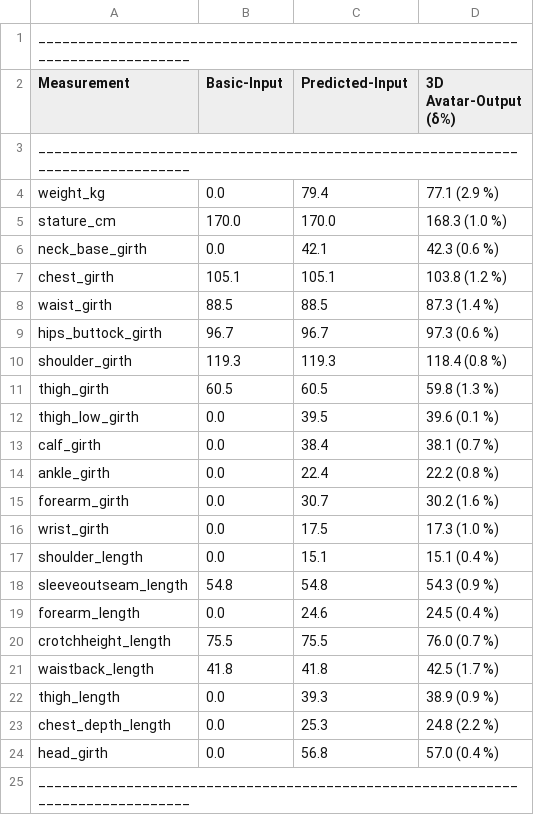
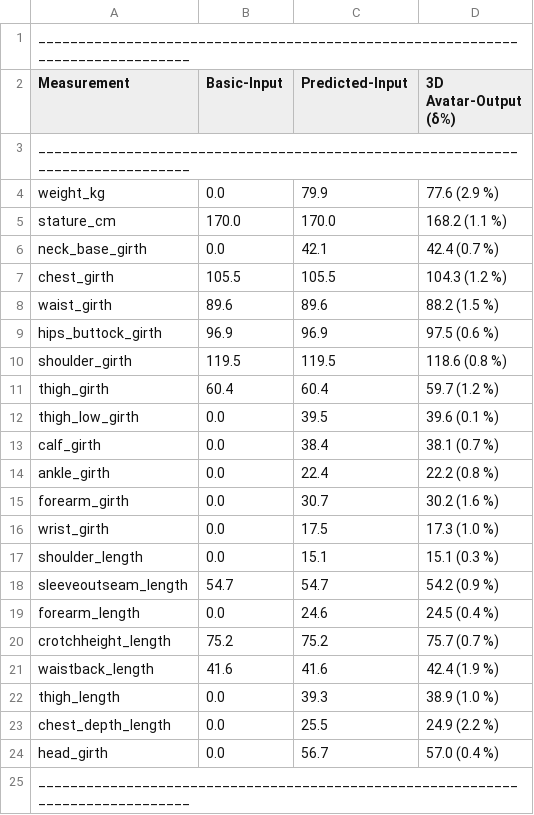
Before and after one commit to jpcurbelo/human-body-reshape-DL-paper, a CSV file: data/output_files/output_data_avatar_male_fromImg.csv, drawn as a sheet.

```diff
--- a/data/output_files/output_data_avatar_male_fromImg.csv
+++ b/data/output_files/output_data_avatar_male_fromImg.csv
@@ -3,10 +3,10 @@ Measurement          |Basic-Input     |Predicted-Input |3D Avatar-Output (δ%)
 _______________________________________________________________________________
-weight_kg            |0.0             |79.4            |77.1    (2.9  %)
-stature_cm           |170.0           |170.0           |168.3   (1.0  %)
-neck_base_girth      |0.0             |42.1            |42.3    (0.6  %)
-chest_girth          |105.1           |105.1           |103.8   (1.2  %)
-waist_girth          |88.5            |88.5            |87.3    (1.4  %)
-hips_buttock_girth   |96.7            |96.7            |97.3    (0.6  %)
-shoulder_girth       |119.3           |119.3           |118.4   (0.8  %)
-thigh_girth          |60.5            |60.5            |59.8    (1.3  %)
+weight_kg            |0.0             |79.9            |77.6    (2.9  %)
+stature_cm           |170.0           |170.0           |168.2   (1.1  %)
+neck_base_girth      |0.0             |42.1            |42.4    (0.7  %)
+chest_girth          |105.5           |105.5           |104.3   (1.2  %)
+waist_girth          |89.6            |89.6            |88.2    (1.5  %)
+hips_buttock_girth   |96.9            |96.9            |97.5    (0.6  %)
+shoulder_girth       |119.5           |119.5           |118.6   (0.8  %)
+thigh_girth          |60.4            |60.4            |59.7    (1.2  %)
 thigh_low_girth      |0.0             |39.5            |39.6    (0.1  %)
@@ -16,10 +16,10 @@ forearm_girth        |0.0             |30.7            |30.2    (1.6  %)
 wrist_girth          |0.0             |17.5            |17.3    (1.0  %)
-shoulder_length      |0.0             |15.1            |15.1    (0.4  %)
-sleeveoutseam_length |54.8            |54.8            |54.3    (0.9  %)
+shoulder_length      |0.0             |15.1            |15.1    (0.3  %)
+sleeveoutseam_length |54.7            |54.7            |54.2    (0.9  %)
 forearm_length       |0.0             |24.6            |24.5    (0.4  %)
-crotchheight_length  |75.5            |75.5            |76.0    (0.7  %)
-waistback_length     |41.8            |41.8            |42.5    (1.7  %)
-thigh_length         |0.0             |39.3            |38.9    (0.9  %)
-chest_depth_length   |0.0             |25.3            |24.8    (2.2  %)
-head_girth           |0.0             |56.8            |57.0    (0.4  %)
+crotchheight_length  |75.2            |75.2            |75.7    (0.7  %)
+waistback_length     |41.6            |41.6            |42.4    (1.9  %)
+thigh_length         |0.0             |39.3            |38.9    (1.0  %)
+chest_depth_length   |0.0             |25.5            |24.9    (2.2  %)
+head_girth           |0.0             |56.7            |57.0    (0.4  %)
 _______________________________________________________________________________
```
Also changed, not shown: 2 other files.
